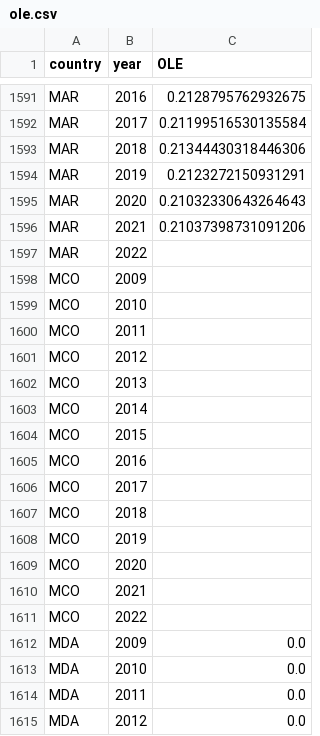
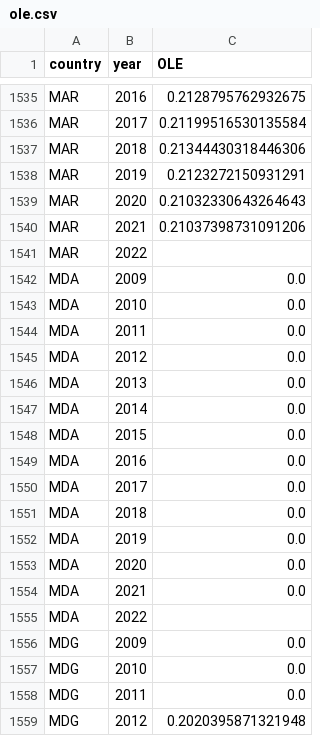
Before and after one commit to blpetrihos-hub/prcvi-dashboard, a CSV file: data/ole.csv, drawn as a sheet; only a part is shown, gaps mark what is left out; the shorter side is filled out with more unchanged rows; the diff covers the shown part only.

```diff
--- a/data/ole.csv
+++ b/data/ole.csv
@@ -1597,16 +1541,2 @@ MAR,2021,0.21037398731091206
 MAR,2022,
-MCO,2009,
-MCO,2010,
-MCO,2011,
-MCO,2012,
-MCO,2013,
-MCO,2014,
-MCO,2015,
-MCO,2016,
-MCO,2017,
-MCO,2018,
-MCO,2019,
-MCO,2020,
-MCO,2021,
-MCO,2022,
 MDA,2009,0.0
```
Also changed, not shown: 56 removed rows elsewhere in this file, data/electricity.csv, data/hae.csv, 19 other files.
